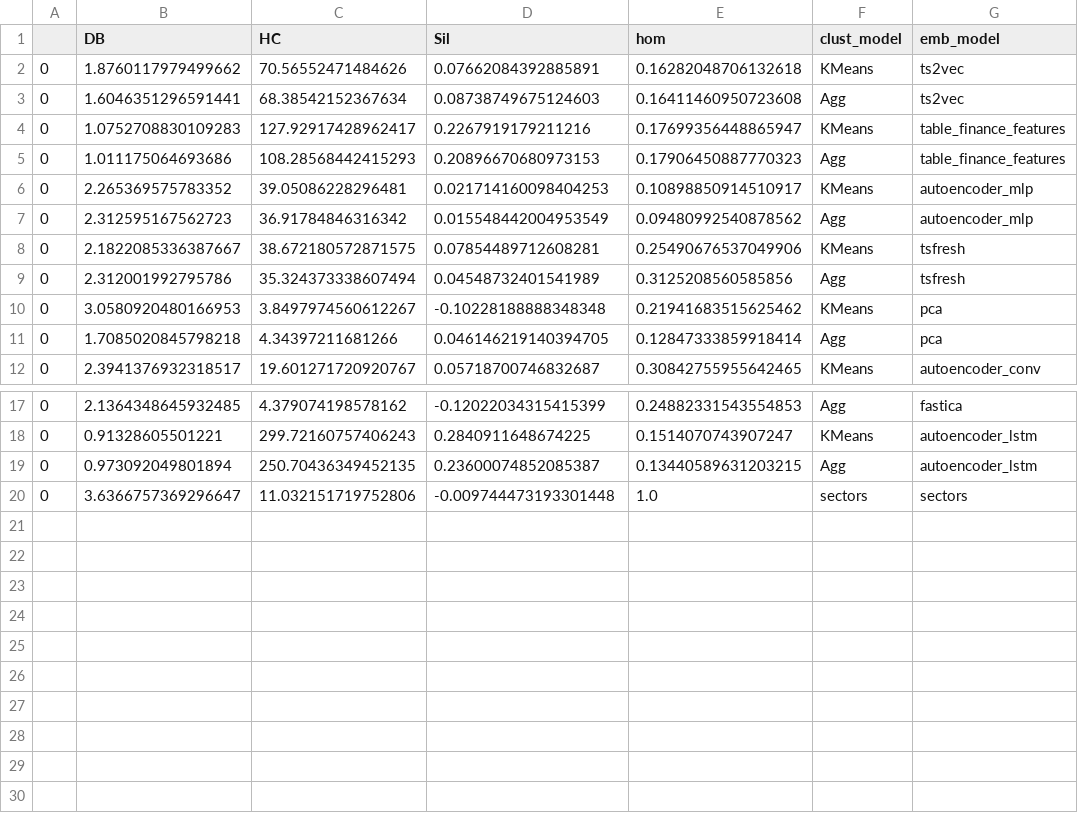
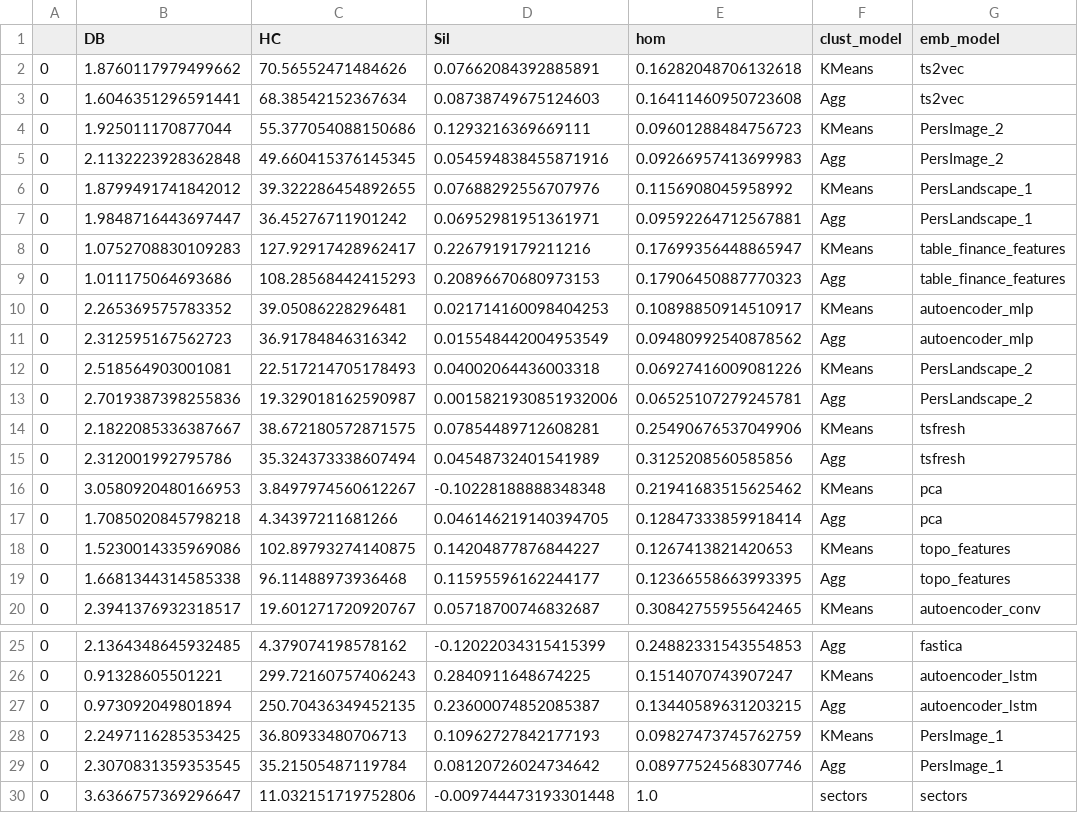
Before and after one commit to petrsokerin/Stock_clustering_paper, a CSV file: results/usa_2018/clust_metric_False.csv, drawn as a sheet; only a part is shown, gaps mark what is left out.

```diff
--- a/results/usa_2018/clust_metric_False.csv
+++ b/results/usa_2018/clust_metric_False.csv
@@ -3,2 +3,6 @@
 0,1.6046351296591441,68.38542152367634,0.08738749675124603,0.16411460950723608,Agg,ts2vec
+0,1.925011170877044,55.377054088150686,0.1293216369669111,0.09601288484756723,KMeans,PersImage_2
+0,2.1132223928362848,49.660415376145345,0.054594838455871916,0.09266957413699983,Agg,PersImage_2
+0,1.8799491741842012,39.322286454892655,0.07688292556707976,0.1156908045958992,KMeans,PersLandscape_1
+0,1.9848716443697447,36.45276711901242,0.06952981951361971,0.09592264712567881,Agg,PersLandscape_1
 0,1.0752708830109283,127.92917428962417,0.2267919179211216,0.17699356448865947,KMeans,table_finance_features
@@ -7,2 +11,4 @@
 0,2.312595167562723,36.91784846316342,0.015548442004953549,0.09480992540878562,Agg,autoencoder_mlp
+0,2.518564903001081,22.517214705178493,0.04002064436003318,0.06927416009081226,KMeans,PersLandscape_2
+0,2.7019387398255836,19.329018162590987,0.0015821930851932006,0.06525107279245781,Agg,PersLandscape_2
 0,2.1822085336387667,38.672180572871575,0.07854489712608281,0.25490676537049906,KMeans,tsfresh
@@ -11,2 +17,4 @@
 0,1.7085020845798218,4.34397211681266,0.046146219140394705,0.12847333859918414,Agg,pca
+0,1.5230014335969086,102.89793274140875,0.14204877876844227,0.1267413821420653,KMeans,topo_features
+0,1.6681344314585338,96.11488973936468,0.11595596162244177,0.12366558663993395,Agg,topo_features
 0,2.3941376932318517,19.601271720920767,0.05718700746832687,0.30842755955642465,KMeans,autoencoder_conv
@@ -19,2 +27,4 @@
 0,0.973092049801894,250.70436349452135,0.23600074852085387,0.13440589631203215,Agg,autoencoder_lstm
+0,2.2497116285353425,36.80933480706713,0.10962727842177193,0.09827473745762759,KMeans,PersImage_1
+0,2.3070831359353545,35.21505487119784,0.08120726024734642,0.08977524568307746,Agg,PersImage_1
 0,3.6366757369296647,11.032151719752806,-0.009744473193301448,1.0,sectors,sectors
```
Also changed, not shown: results/usa_2012/clust_metric_False.csv, results/usa_2012/financial_metric_False.csv, 51 other files.
